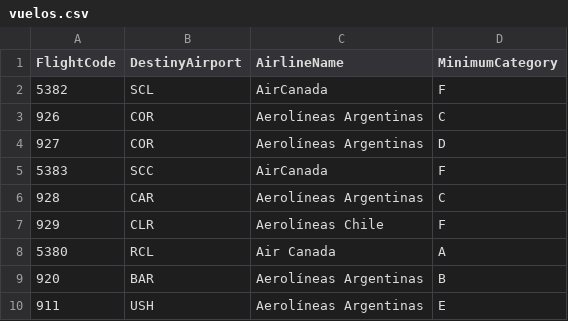
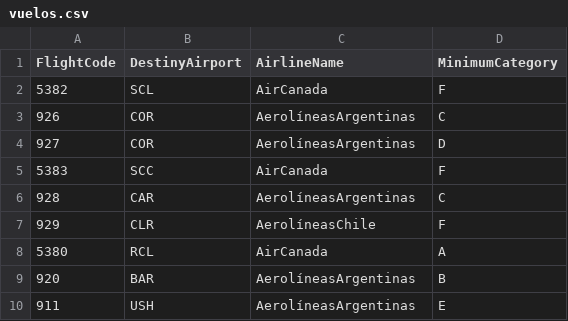
Before and after one commit to isampedro/AirportManager, a CSV file: vuelos.csv, drawn as a sheet.

```diff
--- a/vuelos.csv
+++ b/vuelos.csv
@@ -2,9 +2,9 @@ FlightCode;DestinyAirport;AirlineName;MinimumCategory
 5382;SCL;AirCanada;F
-926;COR;Aerolíneas Argentinas;C
-927;COR;Aerolíneas Argentinas;D
+926;COR;AerolíneasArgentinas;C
+927;COR;AerolíneasArgentinas;D
 5383;SCC;AirCanada;F
-928;CAR;Aerolíneas Argentinas;C
-929;CLR;Aerolíneas Chile;F
-5380;RCL;Air Canada;A
-920;BAR;Aerolíneas Argentinas;B
-911;USH;Aerolíneas Argentinas;E
+928;CAR;AerolíneasArgentinas;C
+929;CLR;AerolíneasChile;F
+5380;RCL;AirCanada;A
+920;BAR;AerolíneasArgentinas;B
+911;USH;AerolíneasArgentinas;E
```
Also changed, not shown: 5 other files.
